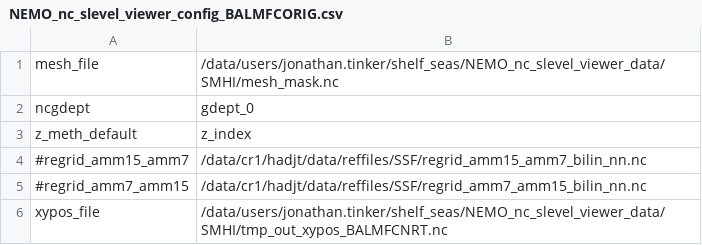
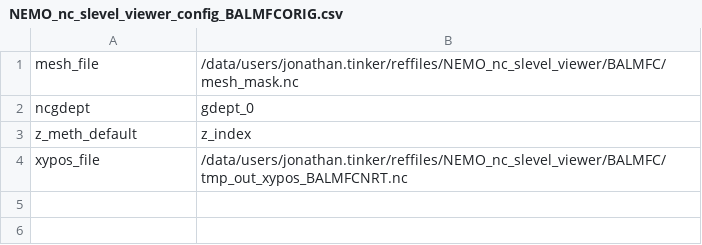
Before and after one commit to hadjt/NEMO_nc_slevel_viewer, a CSV file: NEMO_nc_slevel_viewer_config_BALMFCORIG.csv, drawn as a sheet.

```diff
--- a/NEMO_nc_slevel_viewer_config_BALMFCORIG.csv
+++ b/NEMO_nc_slevel_viewer_config_BALMFCORIG.csv
@@ -1,6 +1,4 @@
-mesh_file,/data/users/jonathan.tinker/shelf_seas/NEMO_nc_slevel_viewer_data/SMHI/mesh_mask.nc
+mesh_file,/data/users/jonathan.tinker/reffiles/NEMO_nc_slevel_viewer/BALMFC/mesh_mask.nc
 ncgdept,gdept_0
 z_meth_default,z_index
-#regrid_amm15_amm7,/data/cr1/hadjt/data/reffiles/SSF/regrid_amm15_amm7_bilin_nn.nc
-#regrid_amm7_amm15,/data/cr1/hadjt/data/reffiles/SSF/regrid_amm7_amm15_bilin_nn.nc
-xypos_file,/data/users/jonathan.tinker/shelf_seas/NEMO_nc_slevel_viewer_data/SMHI/tmp_out_xypos_BALMFCNRT.nc
+xypos_file,/data/users/jonathan.tinker/reffiles/NEMO_nc_slevel_viewer/BALMFC/tmp_out_xypos_BALMFCNRT.nc
```
Also changed, not shown: NEMO_nc_slevel_viewer_config_AMM15.csv, NEMO_nc_slevel_viewer_config_AMM7.csv, 5 other files.
